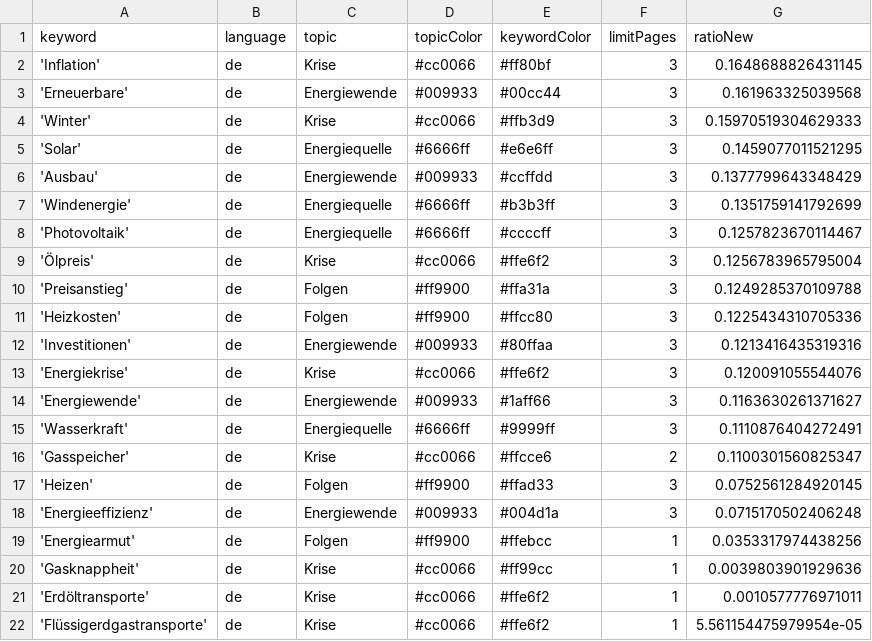
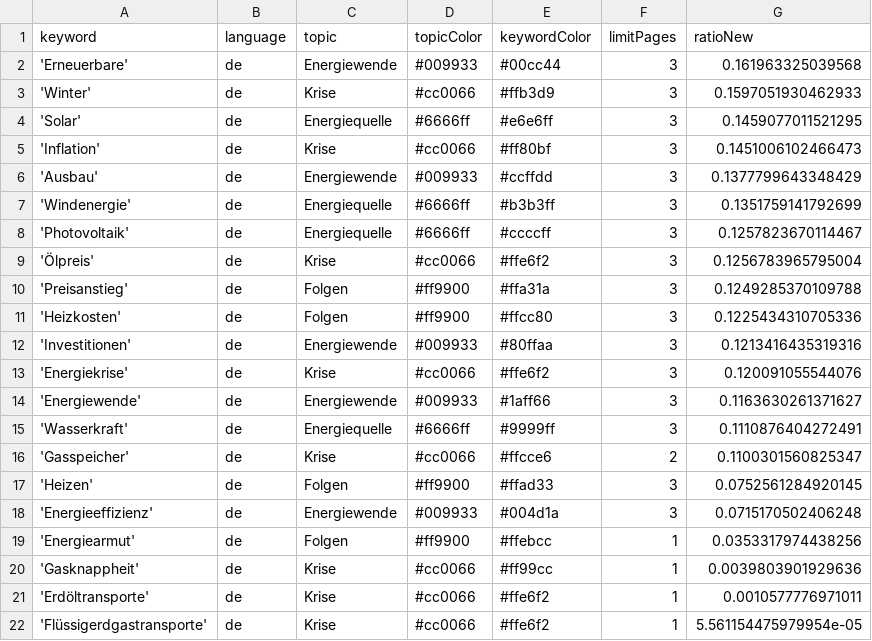
Before and after one commit to JoPhi24-news/winterIsComing, a CSV file: keywords.csv, drawn as a sheet.

Commit message:
Commit from GitHub Actions (harvest:0.0)

```diff
--- a/keywords.csv
+++ b/keywords.csv
@@ -1,6 +1,6 @@
 keyword,language,topic,topicColor,keywordColor,limitPages,ratioNew
-'Inflation',de,Krise,#cc0066,#ff80bf,3,0.1648688826431145
 'Erneuerbare',de,Energiewende,#009933,#00cc44,3,0.161963325039568
-'Winter',de,Krise,#cc0066,#ffb3d9,3,0.15970519304629333
+'Winter',de,Krise,#cc0066,#ffb3d9,3,0.1597051930462933
 'Solar',de,Energiequelle,#6666ff,#e6e6ff,3,0.1459077011521295
+'Inflation',de,Krise,#cc0066,#ff80bf,3,0.1451006102466473
 'Ausbau',de,Energiewende,#009933,#ccffdd,3,0.1377799643348429
```
